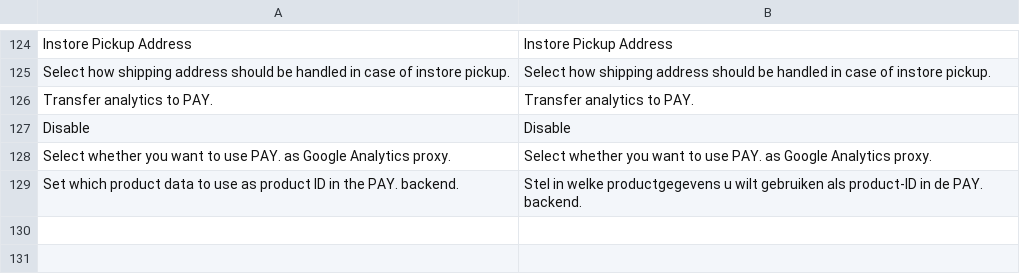
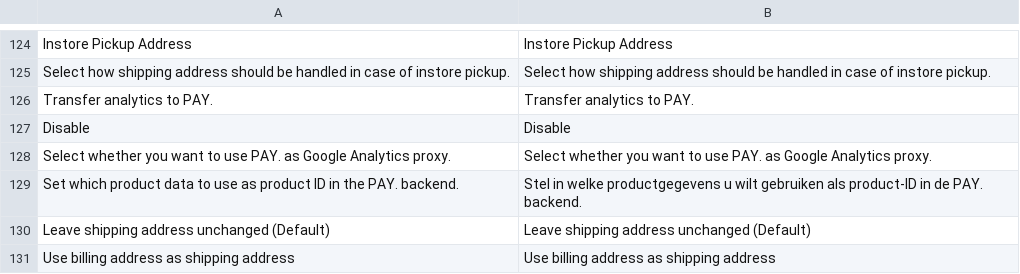
Before and after one commit to paynl/magento2-plugin, a CSV file: i18n/en_US.csv, drawn as a sheet; only a part is shown, gaps mark what is left out; the diff names each change by its address in the sheet, - before the commit and + after, or states it on an @@ line.

```diff
--- a/i18n/en_US.csv
+++ b/i18n/en_US.csv
+row 130: Leave shipping address unchanged (Default) | Leave shipping address unchanged (Default)
+row 131: Use billing address as shipping address | Use billing address as shipping address
```
Also changed, not shown: i18n/nl_NL.csv.
